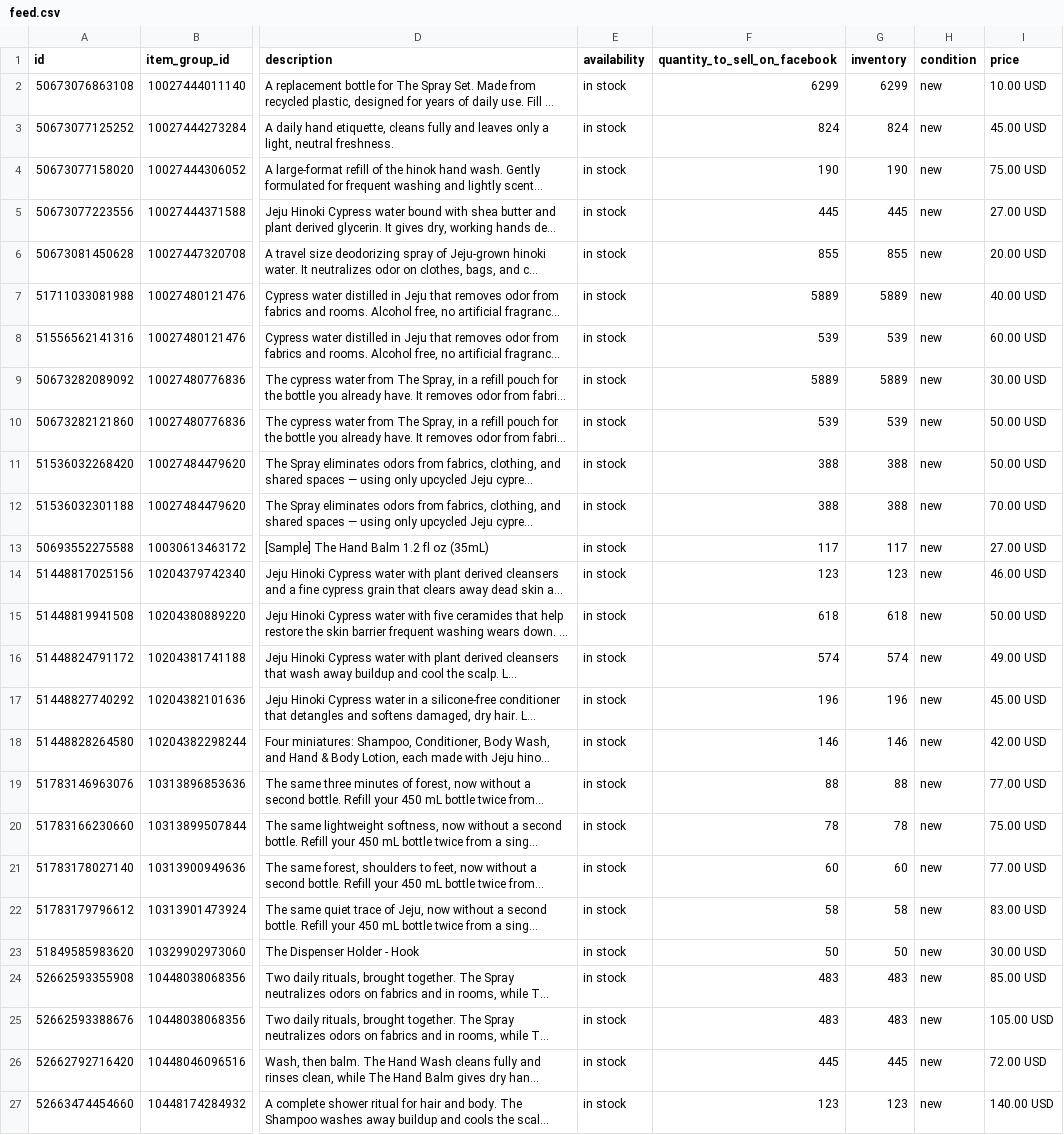
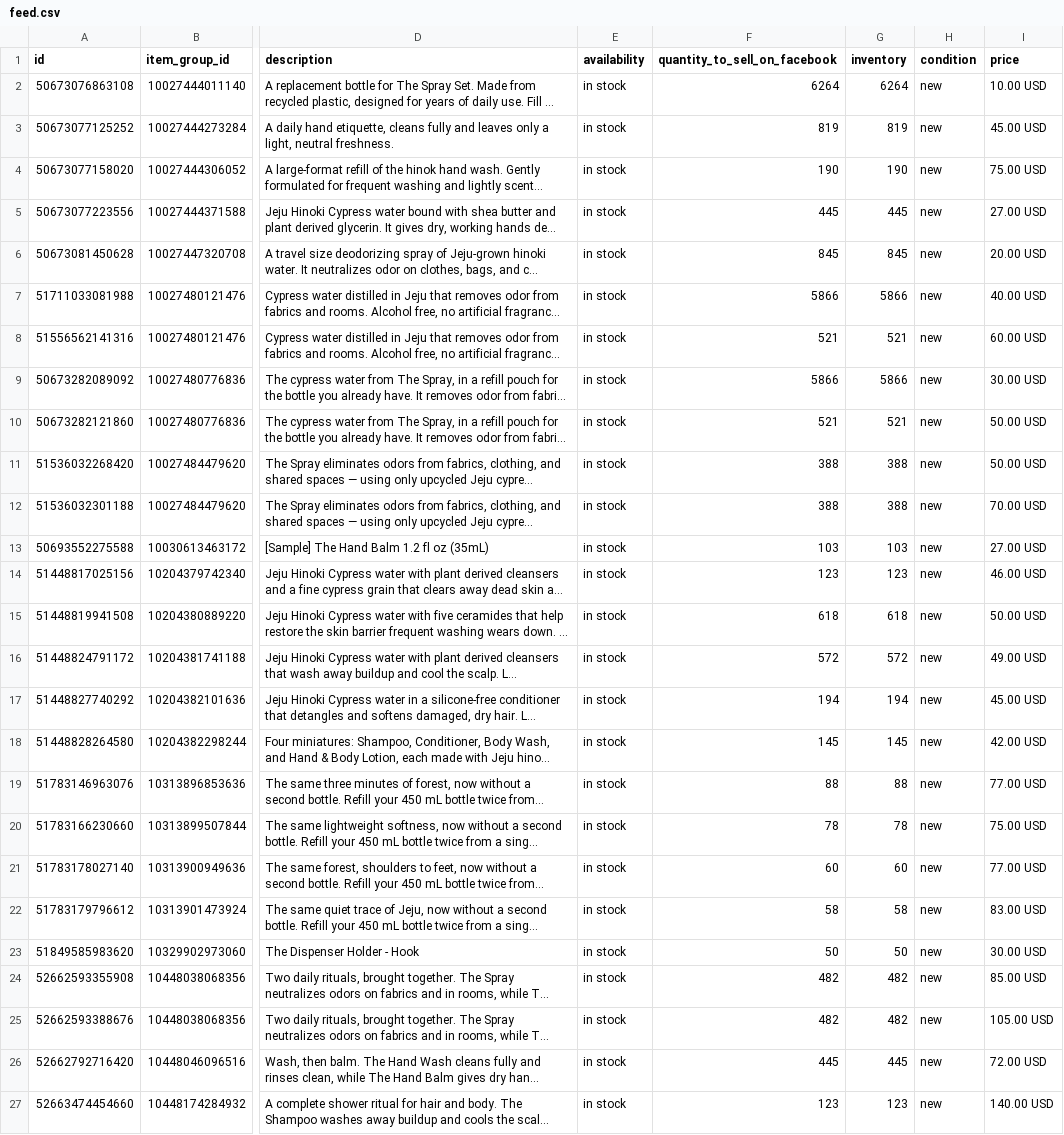
Before and after one commit to efg-shaun/hinok-product-feed, a CSV file: docs/feed.csv, drawn as a sheet; only a part is shown, gaps mark what is left out; long unchanged cells end in …; the diff names each change by its address in the sheet, - before the commit and + after, or states it on an @@ line.

```diff
--- a/docs/feed.csv
+++ b/docs/feed.csv
-F2 (quantity_to_sell_on_facebook): 6299
+F2 (quantity_to_sell_on_facebook): 6264
-G2 (inventory): 6299
+G2 (inventory): 6264
-F3 (quantity_to_sell_on_facebook): 824
+F3 (quantity_to_sell_on_facebook): 819
-G3 (inventory): 824
+G3 (inventory): 819
-F6 (quantity_to_sell_on_facebook): 855
+F6 (quantity_to_sell_on_facebook): 845
-G6 (inventory): 855
+G6 (inventory): 845
-F7 (quantity_to_sell_on_facebook): 5889
+F7 (quantity_to_sell_on_facebook): 5866
-G7 (inventory): 5889
+G7 (inventory): 5866
-F8 (quantity_to_sell_on_facebook): 539
+F8 (quantity_to_sell_on_facebook): 521
-G8 (inventory): 539
+G8 (inventory): 521
-F9 (quantity_to_sell_on_facebook): 5889
+F9 (quantity_to_sell_on_facebook): 5866
-G9 (inventory): 5889
+G9 (inventory): 5866
-F10 (quantity_to_sell_on_facebook): 539
+F10 (quantity_to_sell_on_facebook): 521
-G10 (inventory): 539
+G10 (inventory): 521
-F13 (quantity_to_sell_on_facebook): 117
+F13 (quantity_to_sell_on_facebook): 103
-G13 (inventory): 117
+G13 (inventory): 103
-F16 (quantity_to_sell_on_facebook): 574
+F16 (quantity_to_sell_on_facebook): 572
-G16 (inventory): 574
+G16 (inventory): 572
-F17 (quantity_to_sell_on_facebook): 196
+F17 (quantity_to_sell_on_facebook): 194
-G17 (inventory): 196
+G17 (inventory): 194
-F18 (quantity_to_sell_on_facebook): 146
+F18 (quantity_to_sell_on_facebook): 145
-G18 (inventory): 146
+G18 (inventory): 145
-F24:F25 (quantity_to_sell_on_facebook): 483
+F24:F25 (quantity_to_sell_on_facebook): 482
-G24:G25 (inventory): 483
+G24:G25 (inventory): 482
```
